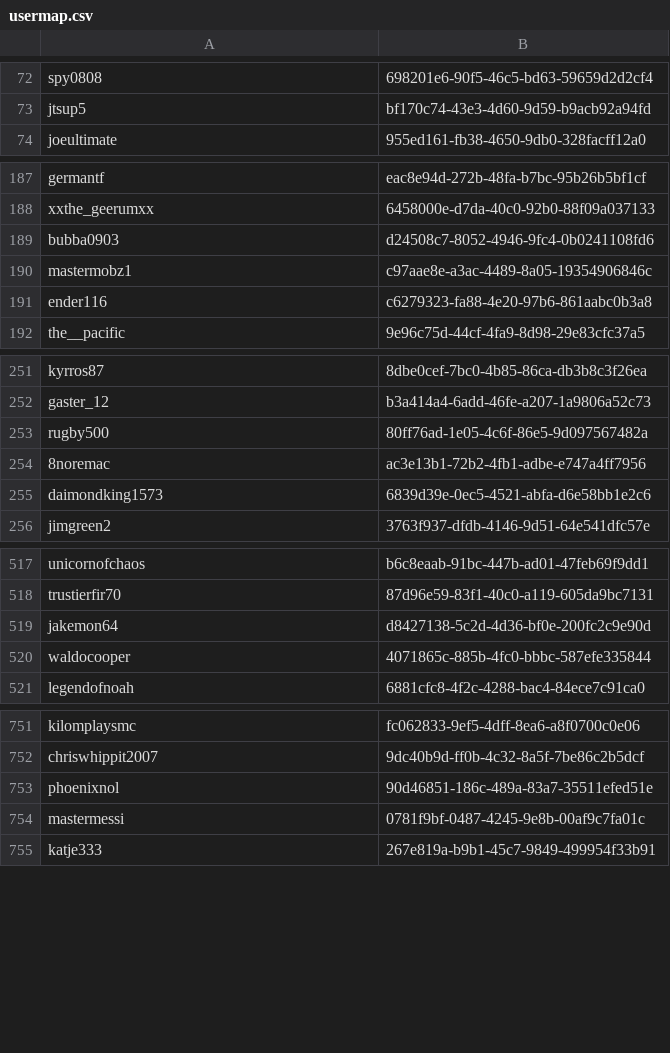
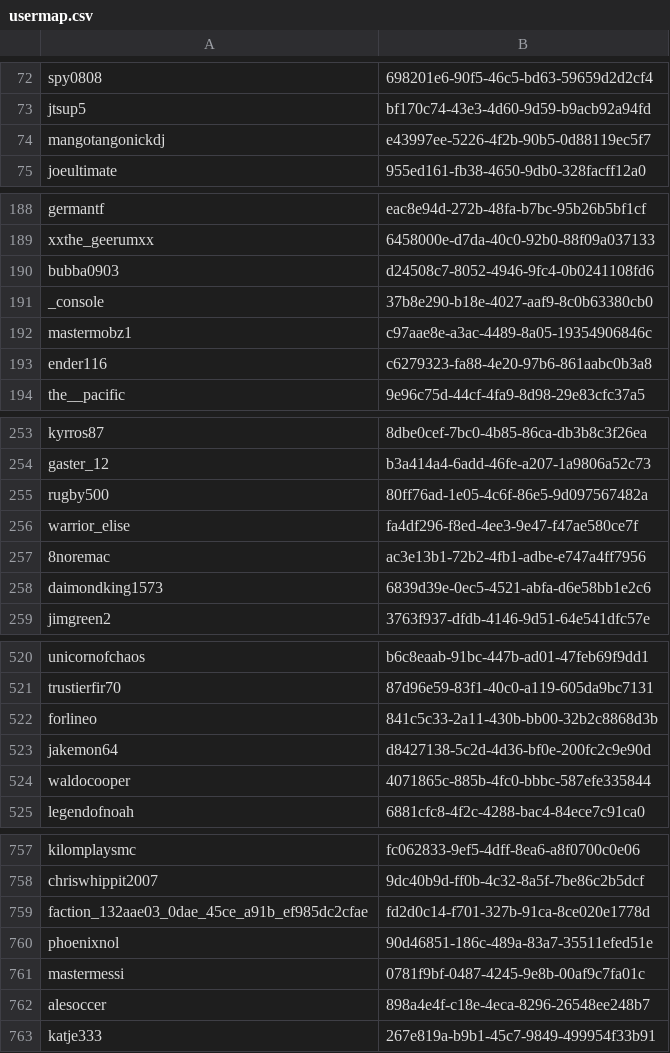
Before and after one commit to malonnnn/ServerConfig, a CSV file: Essentials/usermap.csv, drawn as a sheet; only a part is shown, gaps mark what is left out; the diff covers the shown part only; the diff names each change by its address in the sheet, - before the commit and + after, or states it on an @@ line.

```diff
--- a/Essentials/usermap.csv
+++ b/Essentials/usermap.csv
+row 74: mangotangonickdj | e43997ee-5226-4f2b-90b5-0d88119ec5f7
+row 191: _console | 37b8e290-b18e-4027-aaf9-8c0b63380cb0
+row 256: warrior_elise | fa4df296-f8ed-4ee3-9e47-f47ae580ce7f
+row 522: forlineo | 841c5c33-2a11-430b-bb00-32b2c8868d3b
+row 759: faction_132aae03_0dae_45ce_a91b_ef985dc2cfae | fd2d0c14-f701-327b-91ca-8ce020e1778d
+row 762: alesoccer | 898a4e4f-c18e-4eca-8296-26548ee248b7
```
Also changed, not shown: 2 added rows elsewhere in this file, 35 other files.
